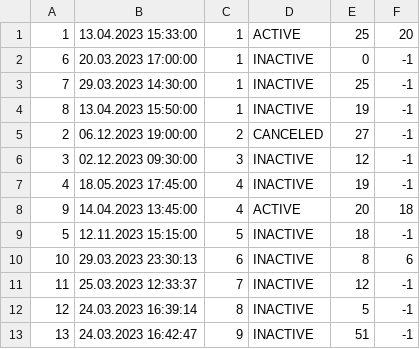
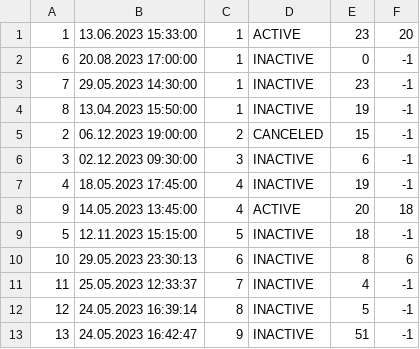
Before and after one commit to JovanDozic/sims-2023-group-4-team-A, a CSV file: sims-2023-group-4-team-A/SIMSProject/Resources/Data/tourAppointments.csv, drawn as a sheet.

```diff
--- a/sims-2023-group-4-team-A/SIMSProject/Resources/Data/tourAppointments.csv
+++ b/sims-2023-group-4-team-A/SIMSProject/Resources/Data/tourAppointments.csv
@@ -1,13 +1,13 @@
-1|13.04.2023 15:33:00|1|ACTIVE|25|20
-6|20.03.2023 17:00:00|1|INACTIVE|0|-1
-7|29.03.2023 14:30:00|1|INACTIVE|25|-1
+1|13.06.2023 15:33:00|1|ACTIVE|23|20
+6|20.08.2023 17:00:00|1|INACTIVE|0|-1
+7|29.05.2023 14:30:00|1|INACTIVE|23|-1
 8|13.04.2023 15:50:00|1|INACTIVE|19|-1
-2|06.12.2023 19:00:00|2|CANCELED|27|-1
-3|02.12.2023 09:30:00|3|INACTIVE|12|-1
+2|06.12.2023 19:00:00|2|CANCELED|15|-1
+3|02.12.2023 09:30:00|3|INACTIVE|6|-1
 4|18.05.2023 17:45:00|4|INACTIVE|19|-1
-9|14.04.2023 13:45:00|4|ACTIVE|20|18
+9|14.05.2023 13:45:00|4|ACTIVE|20|18
 5|12.11.2023 15:15:00|5|INACTIVE|18|-1
-10|29.03.2023 23:30:13|6|INACTIVE|8|6
-11|25.03.2023 12:33:37|7|INACTIVE|12|-1
-12|24.03.2023 16:39:14|8|INACTIVE|5|-1
-13|24.03.2023 16:42:47|9|INACTIVE|51|-1
+10|29.05.2023 23:30:13|6|INACTIVE|8|6
+11|25.05.2023 12:33:37|7|INACTIVE|4|-1
+12|24.05.2023 16:39:14|8|INACTIVE|5|-1
+13|24.05.2023 16:42:47|9|INACTIVE|51|-1
```
Also changed, not shown: sims-2023-group-4-team-A/SIMSProject/Resources/Data/tourreservation.csv, sims-2023-group-4-team-A/SIMSProject/Resources/Data/tours.csv, 26 other files.
